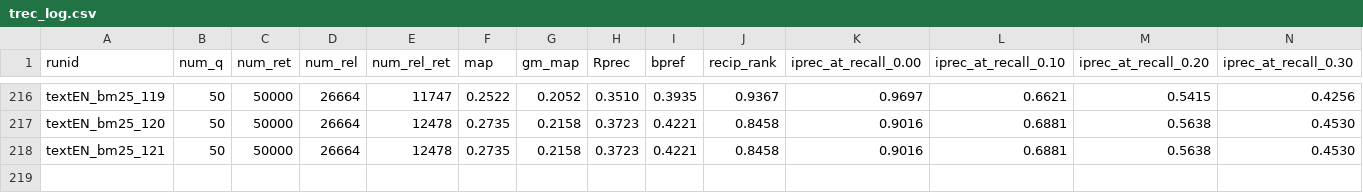
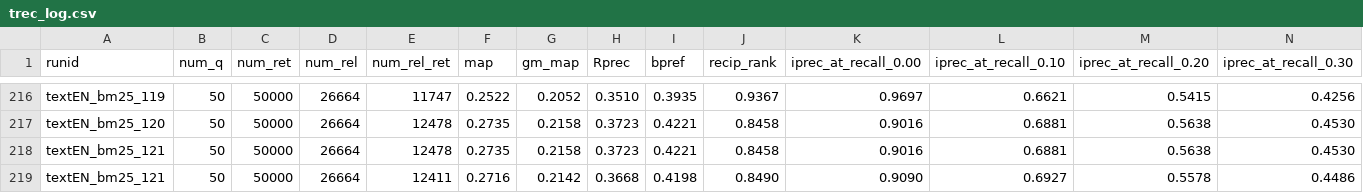
Before and after one commit to 404rorre/solr_project_ws24, a CSV file: trec_log.csv, drawn as a sheet; only a part is shown, gaps mark what is left out; rows hold the shown columns only; the diff names each change by its address in the sheet, - before the commit and + after, or states it on an @@ line.

Commit message:
log(trec):Added new run

```diff
--- a/trec_log.csv
+++ b/trec_log.csv
+row 219: textEN_bm25_121 | 50 | 50000 | 26664 | 12411 | 0.2716 | 0.2142 | 0.3668 | 0.4198 | 0.8490 | 0.9090 | 0.6927 | 0.5578 | 0.4486
```
